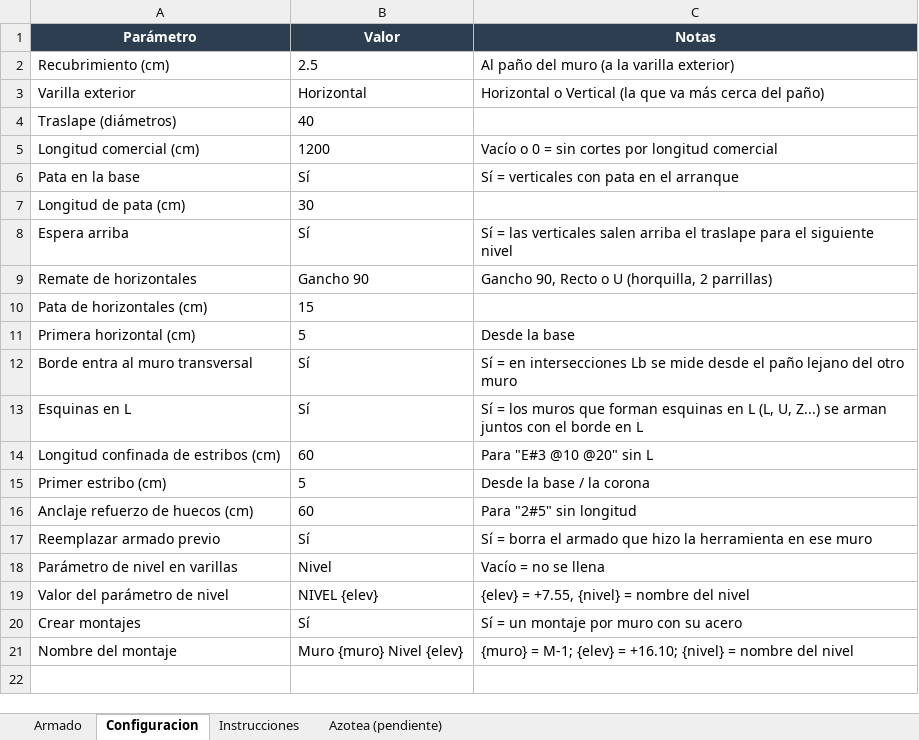
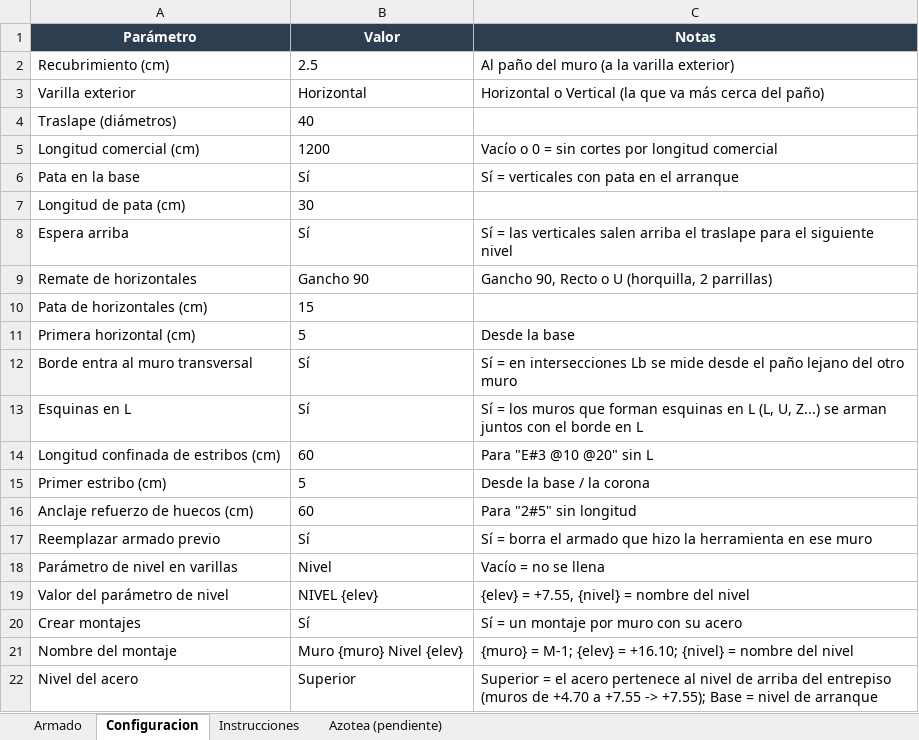
Before and after one commit to OsvaldoTheGhost/simplewall, an Excel workbook: revit/ArmadoMuros_Insurgentes/Armado muros (todos los niveles).xlsx, sheet Configuracion, drawn as a sheet; values as stored, in another font and other column widths than the file's, no borders; the diff names each change by its address in the sheet, - before the commit and + after, or states it on an @@ line.

```diff
--- a/revit/ArmadoMuros_Insurgentes/Armado muros (todos los niveles).xlsx (sheet Configuracion)
+++ b/revit/ArmadoMuros_Insurgentes/Armado muros (todos los niveles).xlsx (sheet Configuracion)
+row 22: Nivel del acero | Superior | Superior = el acero pertenece al nivel de arriba del entrepiso (muros de +4.70 a +7.55 -> +7.55); Base = nivel de arranque
```
Also changed, not shown: 5 other files.
